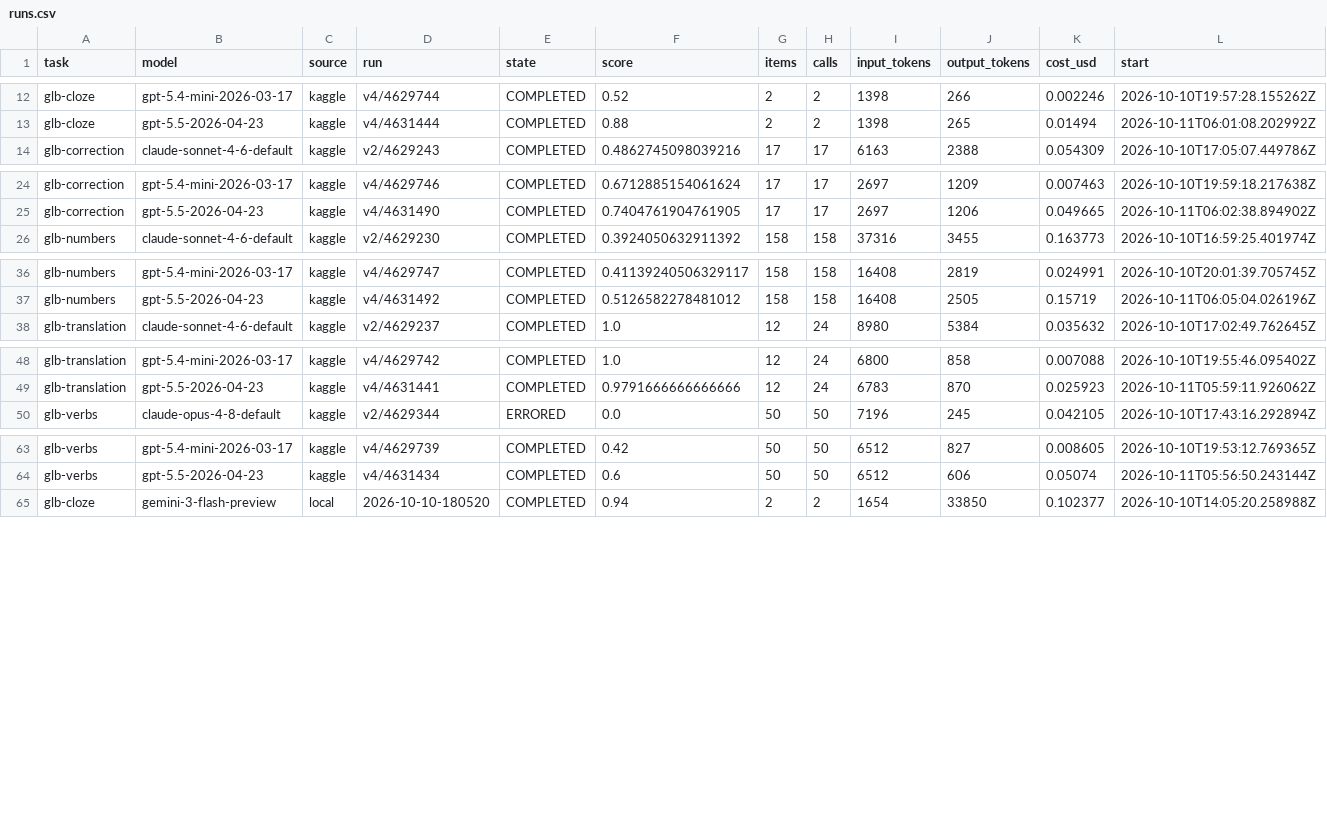
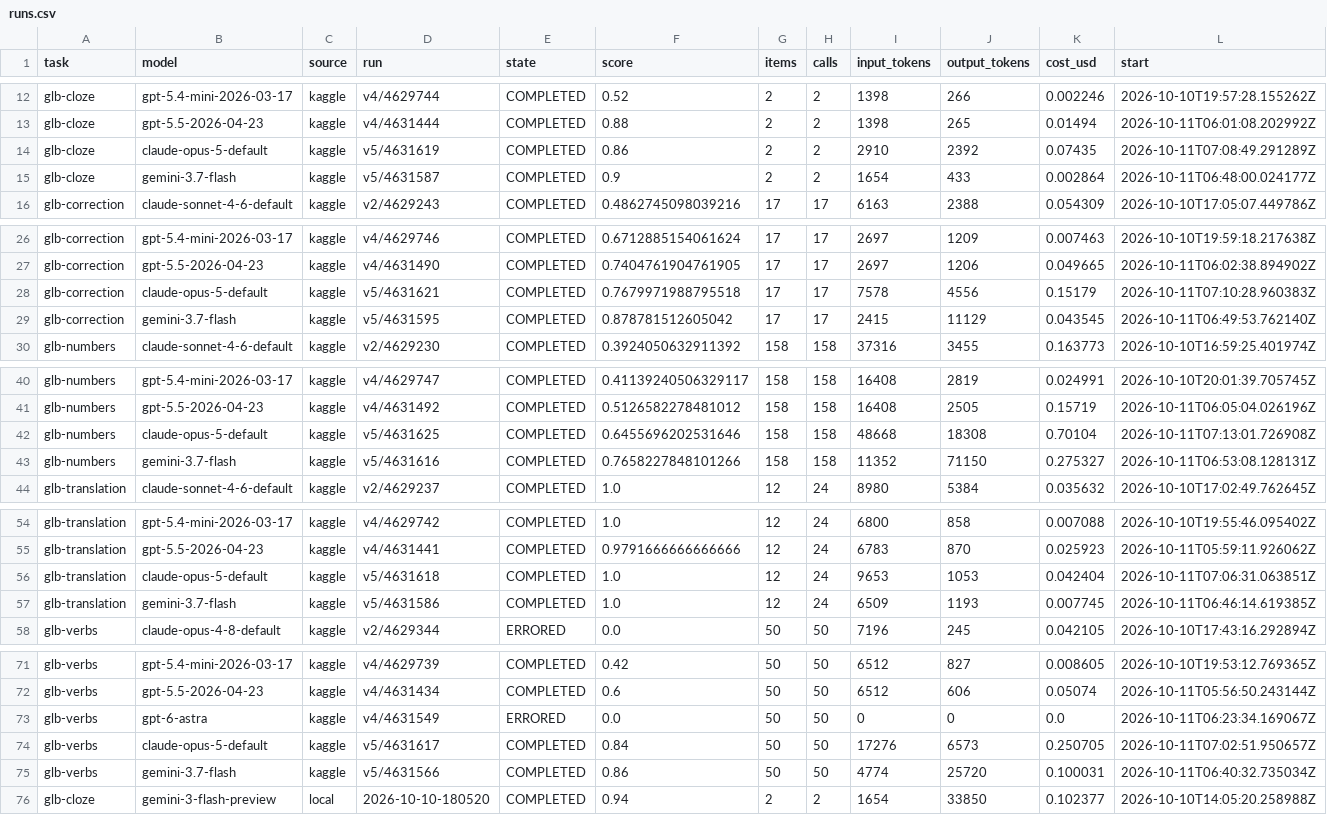
Before and after one commit to georgekobaidze/georgian-language-benchmarks, a CSV file: analysis/runs.csv, drawn as a sheet; only a part is shown, gaps mark what is left out; rows hold the shown columns only; the diff names each change by its address in the sheet, - before the commit and + after, or states it on an @@ line.

```diff
--- a/analysis/runs.csv
+++ b/analysis/runs.csv
+row 14: glb-cloze | claude-opus-5-default | kaggle | v5/4631619 | COMPLETED | 0.86 | 2 | 2 | 2910 | 2392 | 0.07435 | 2026-10-11T07:08:49.291289Z
+row 15: glb-cloze | gemini-3.7-flash | kaggle | v5/4631587 | COMPLETED | 0.9 | 2 | 2 | 1654 | 433 | 0.002864 | 2026-10-11T06:48:00.024177Z
+row 28: glb-correction | claude-opus-5-default | kaggle | v5/4631621 | COMPLETED | 0.7679971988795518 | 17 | 17 | 7578 | 4556 | 0.15179 | 2026-10-11T07:10:28.960383Z
+row 29: glb-correction | gemini-3.7-flash | kaggle | v5/4631595 | COMPLETED | 0.878781512605042 | 17 | 17 | 2415 | 11129 | 0.043545 | 2026-10-11T06:49:53.762140Z
+row 42: glb-numbers | claude-opus-5-default | kaggle | v5/4631625 | COMPLETED | 0.6455696202531646 | 158 | 158 | 48668 | 18308 | 0.70104 | 2026-10-11T07:13:01.726908Z
+row 43: glb-numbers | gemini-3.7-flash | kaggle | v5/4631616 | COMPLETED | 0.7658227848101266 | 158 | 158 | 11352 | 71150 | 0.275327 | 2026-10-11T06:53:08.128131Z
+row 56: glb-translation | claude-opus-5-default | kaggle | v5/4631618 | COMPLETED | 1.0 | 12 | 24 | 9653 | 1053 | 0.042404 | 2026-10-11T07:06:31.063851Z
+row 57: glb-translation | gemini-3.7-flash | kaggle | v5/4631586 | COMPLETED | 1.0 | 12 | 24 | 6509 | 1193 | 0.007745 | 2026-10-11T06:46:14.619385Z
+row 73: glb-verbs | gpt-6-astra | kaggle | v4/4631549 | ERRORED | 0.0 | 50 | 50 | 0 | 0 | 0.0 | 2026-10-11T06:23:34.169067Z
+row 74: glb-verbs | claude-opus-5-default | kaggle | v5/4631617 | COMPLETED | 0.84 | 50 | 50 | 17276 | 6573 | 0.250705 | 2026-10-11T07:02:51.950657Z
+row 75: glb-verbs | gemini-3.7-flash | kaggle | v5/4631566 | COMPLETED | 0.86 | 50 | 50 | 4774 | 25720 | 0.100031 | 2026-10-11T06:40:32.735034Z
```
Also changed, not shown: 5 other files.
